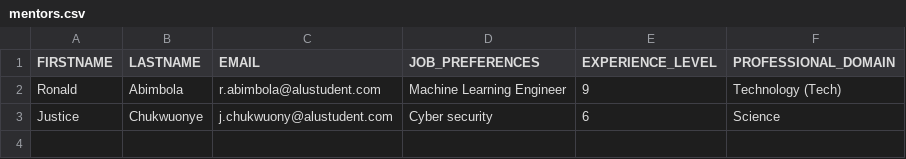
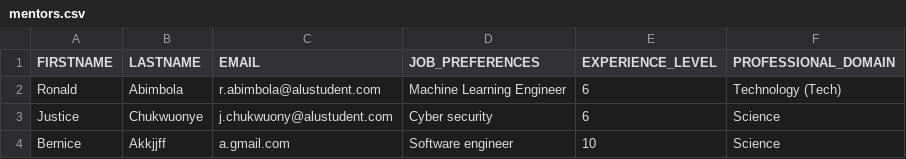
Before and after one commit to Ronnie5562/OpportunityHub, a CSV file: mentors.csv, drawn as a sheet.

```diff
--- a/mentors.csv
+++ b/mentors.csv
@@ -1,3 +1,4 @@
 FIRSTNAME, LASTNAME, EMAIL, JOB_PREFERENCES, EXPERIENCE_LEVEL, PROFESSIONAL_DOMAIN
-Ronald, Abimbola, r.abimbola@alustudent.com, Machine Learning Engineer, 9, Technology (Tech)
+Ronald, Abimbola, r.abimbola@alustudent.com, Machine Learning Engineer, 6, Technology (Tech)
 Justice, Chukwuonye, j.chukwuony@alustudent.com, Cyber security, 6, Science
+Bernice, Akkjjff, a.gmail.com, Software engineer, 10, Science
```
Also changed, not shown: users.csv, 3 other files.
